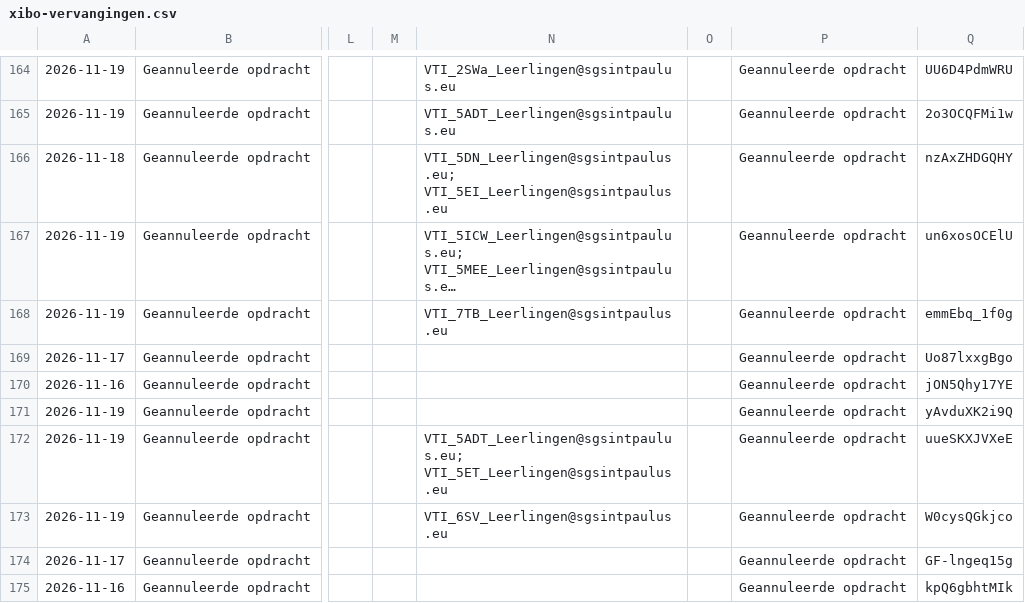
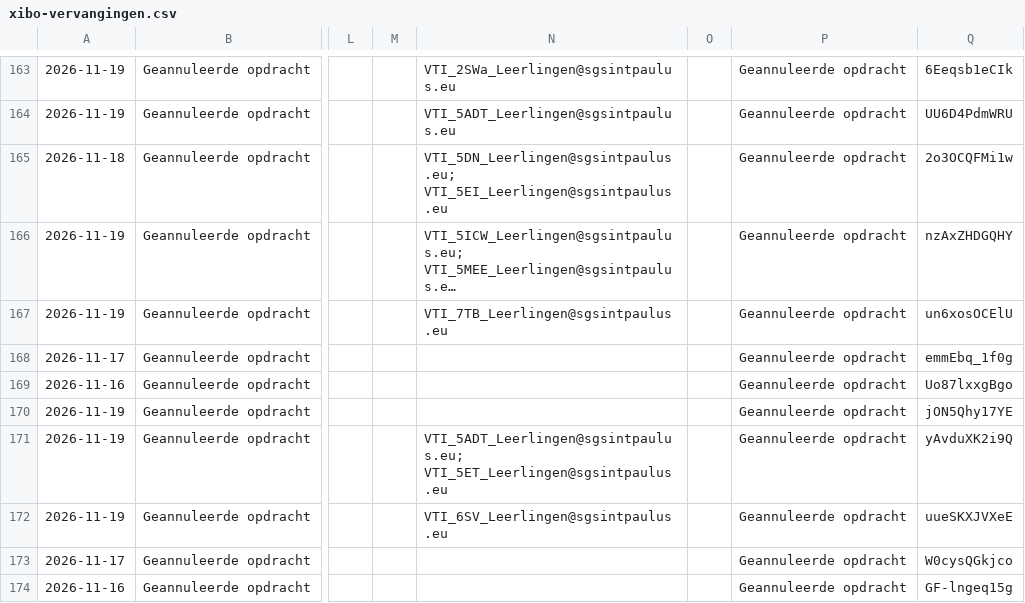
Before and after one commit to tomvanwehaege/xibo-database, a CSV file: xibo-vervangingen.csv, drawn as a sheet; only a part is shown, gaps mark what is left out; long unchanged cells end in …; addresses are those after the commit; the diff covers the shown part only; the diff names each change by its address in the sheet, - before the commit and + after, or states it on an @@ line.

```diff
--- a/xibo-vervangingen.csv
+++ b/xibo-vervangingen.csv
-Q163: UU6D4PdmWRU
+Q163: 6Eeqsb1eCIk
-Q164: 2o3OCQFMi1w
+Q164: UU6D4PdmWRU
-Q165: nzAxZHDGQHY
+Q165: 2o3OCQFMi1w
-Q166: un6xosOCElU
+Q166: nzAxZHDGQHY
-Q167: emmEbq_1f0g
+Q167: un6xosOCElU
-Q168: Uo87lxxgBgo
+Q168: emmEbq_1f0g
-Q169: jON5Qhy17YE
+Q169: Uo87lxxgBgo
-Q170: yAvduXK2i9Q
+Q170: jON5Qhy17YE
-Q171: uueSKXJVXeE
+Q171: yAvduXK2i9Q
-Q172: W0cysQGkjco
+Q172: uueSKXJVXeE
-Q173: GF-lngeq15g
+Q173: W0cysQGkjco
-Q174: kpQ6gbhtMIk
+Q174: GF-lngeq15g
```
Also changed, not shown: 1 added row, 1 removed row and 38 edited cells elsewhere in this file.
